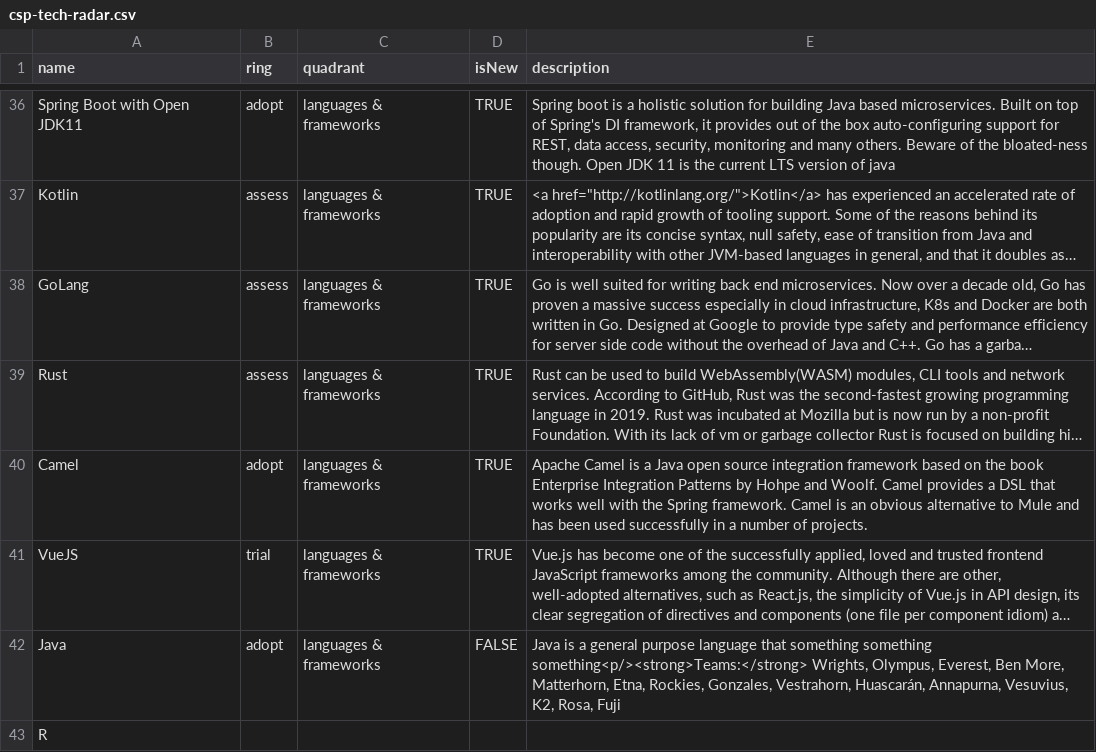
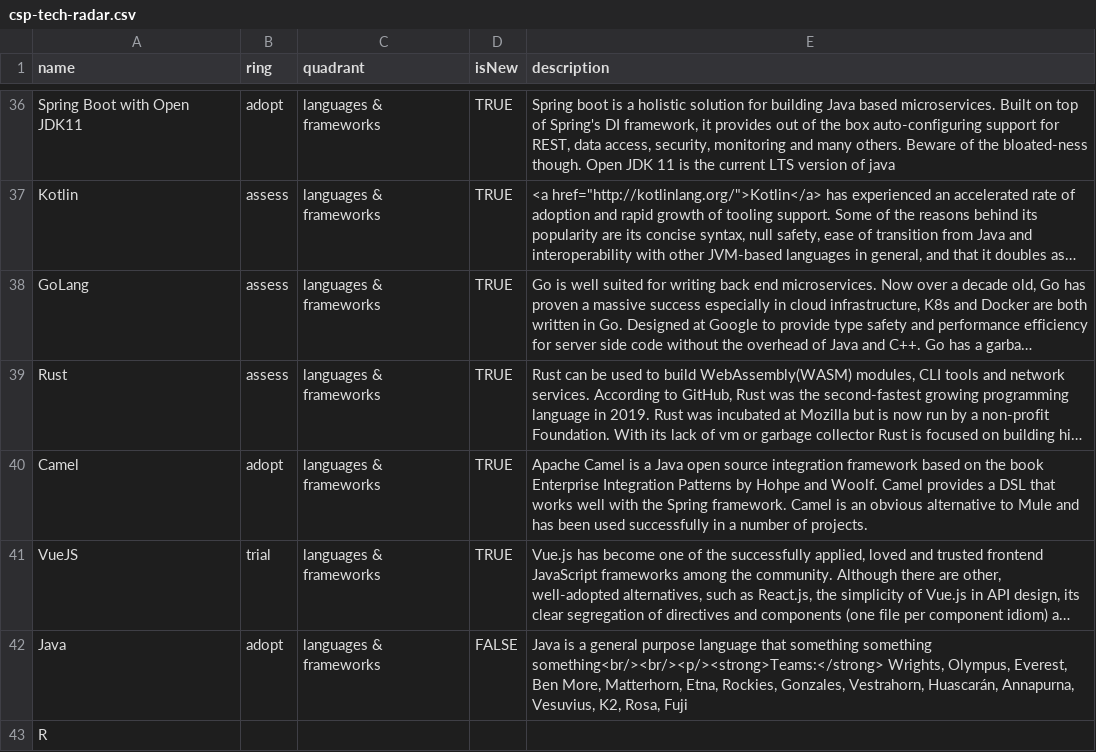
Before and after one commit to sky-uk/csp-tech-radar, a CSV file: csp-tech-radar.csv, drawn as a sheet; only a part is shown, gaps mark what is left out; long unchanged cells end in …; the diff names each change by its address in the sheet, - before the commit and + after, or states it on an @@ line.

Commit message:
updating summary line

```diff
--- a/csp-tech-radar.csv
+++ b/csp-tech-radar.csv
-E42 (description): …something something something<p/><strong>Teams:</strong> Wrights, Olympus,…
+E42 (description): …something something something<br/><br/><p/><strong>Teams:</strong> Wrights, Olympus,…
```
